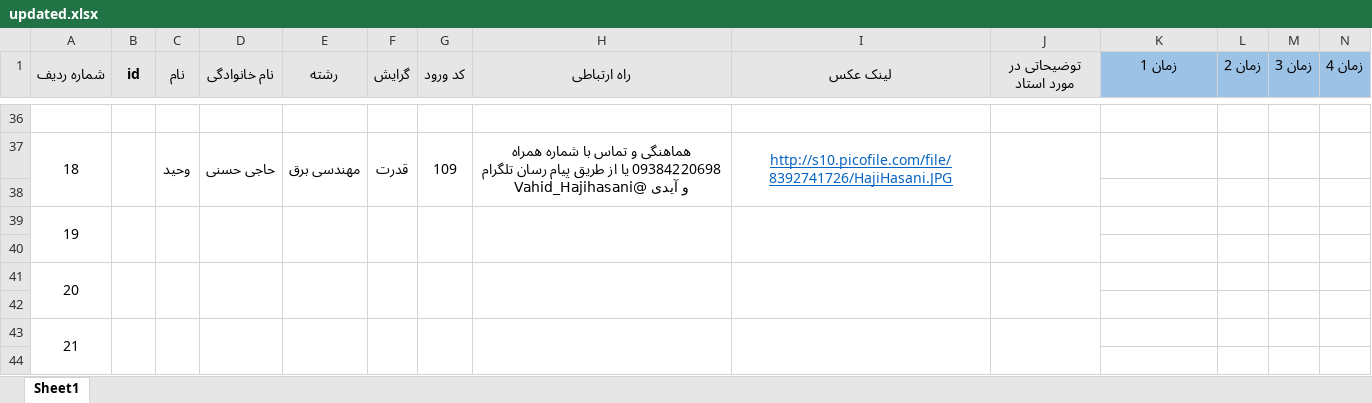
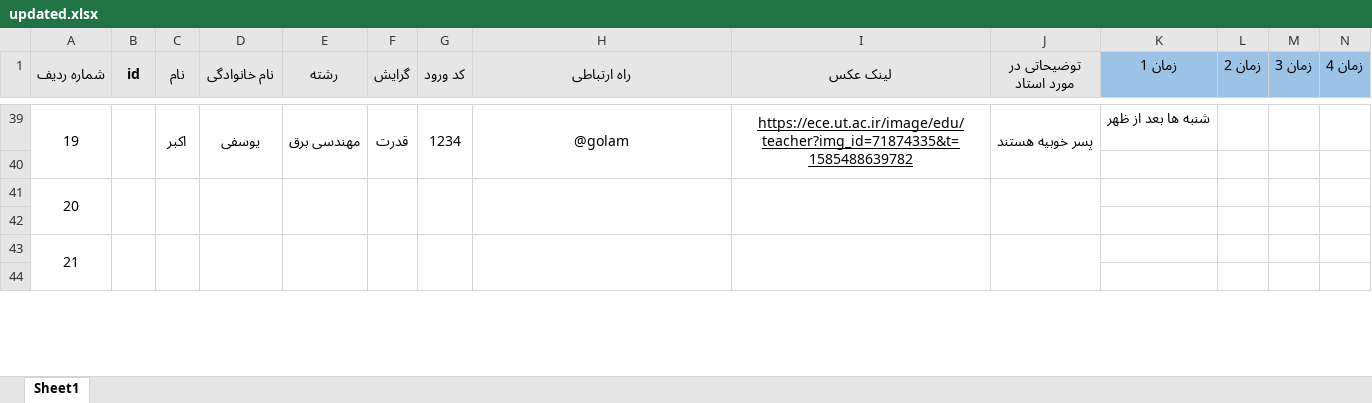
Before and after one commit to ali79taba/book_slot_telegram_bot, an Excel workbook: data/updated.xlsx, sheet Sheet1, drawn as a sheet; only a part is shown, gaps mark what is left out; values as stored, in another font and other column widths than the file's, no borders; charts and pictures not drawn; removed rows and columns are numbered as before the commit, all else as after; rows hold the shown columns only; the diff covers the shown part only; the diff names each change by its address in the sheet, - before the commit and + after, or states it on an @@ line.

```diff
--- a/data/updated.xlsx (sheet Sheet1)
+++ b/data/updated.xlsx (sheet Sheet1)
-row 39: (empty)
+row 39: 19 |  | اکبر | یوسفی | مهندسی برق | قدرت | 1234 | @golam | https://ece.ut.ac.ir/image/edu/teacher?img_id=71874335&t=1585488639782 | پسر خوبیه هستند | شنبه ها بعد از ظهر
+A39:A40 merged
+B39:B40 merged
+C39:C40 merged
+D39:D40 merged
+E39:E40 merged
+F39:F40 merged
+G39:G40 merged
+H39:H40 merged
+I39:I40 merged
+J39:J40 merged
-row 37: 18 |  | وحید | حاجی حسنی | مهندسی برق | قدرت | 109 | هماهنگی و تماس با شماره همراه 09384220698 یا از طریق پیام رسان تلگرام و آیدی @Vahid_Hajihasani | http://s10.picofile.com/file/8392741726/HajiHasani.JPG
-row 38: (empty)
-row 39: 19
```
Also changed, not shown: 19 added rows, 16 removed rows, 8 edited cells, cell formats and merged cells elsewhere in this sheet, charts or pictures, data/lastVersion.xlsx, data/updatadeDataBase.xlsx, 3 other files.
